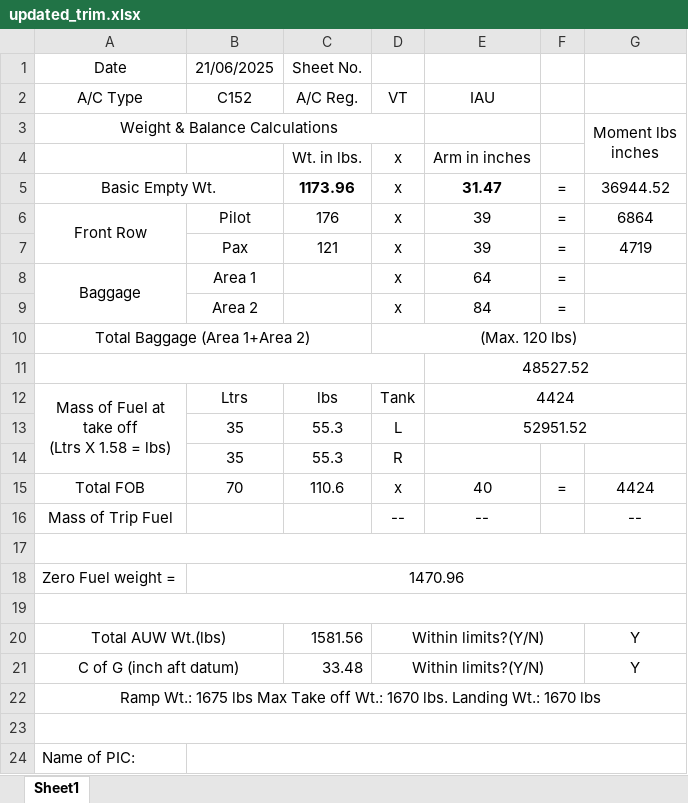
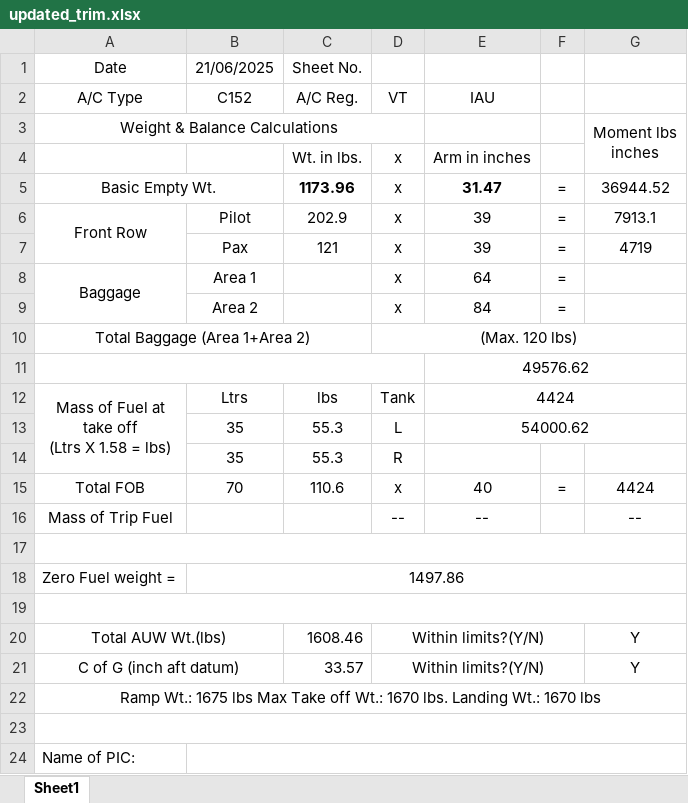
Before and after one commit to pranav4007/load-trim-app, an Excel workbook: generated/updated_trim.xlsx, sheet Sheet1, drawn as a sheet; values as stored, in another font and other column widths than the file's, no borders; the diff names each change by its address in the sheet, - before the commit and + after, or states it on an @@ line.

Commit message:
Add master_trim.xlsx

```diff
--- a/generated/updated_trim.xlsx (sheet Sheet1)
+++ b/generated/updated_trim.xlsx (sheet Sheet1)
-C6: 176
+C6: 202.9
-G6: 6864
+G6: 7913.1
-E11: 48527.52
+E11: 49576.62
-E13: 52951.52
+E13: 54000.62
-B18: 1470.96
+B18: 1497.86
-C20: 1581.56
+C20: 1608.46
-C21: 33.48
+C21: 33.57
```
Also changed, not shown: master_trim.xlsx, 6 other files.
